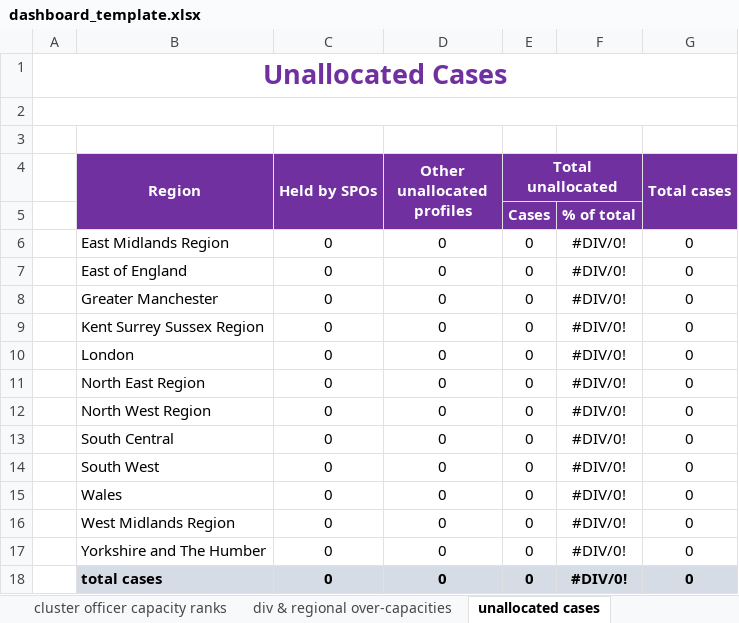
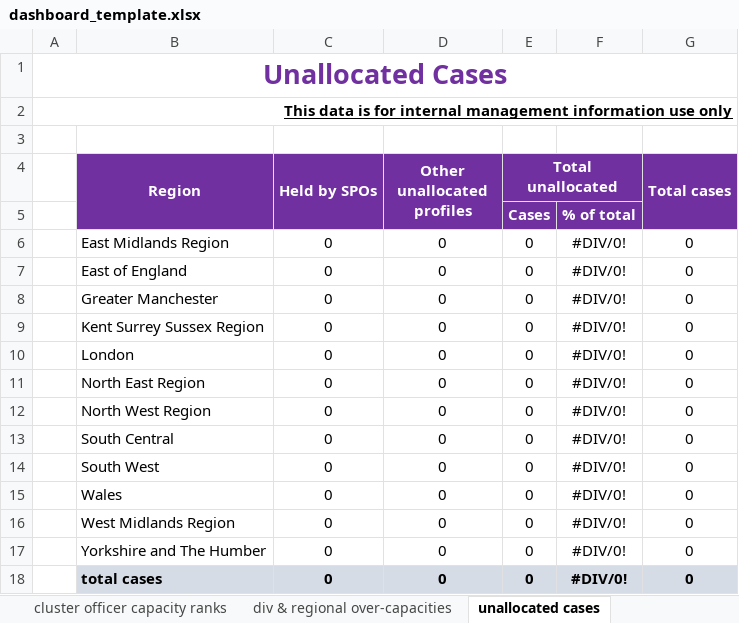
Before and after one commit to ministryofjustice/wmt-worker, an Excel workbook: app/templates/dashboard_template.xlsx, sheet unallocated cases, drawn as a sheet; values as stored, in another font and other column widths than the file's, no borders; charts and pictures not drawn; the diff names each change by its address in the sheet, - before the commit and + after, or states it on an @@ line.

```diff
--- a/app/templates/dashboard_template.xlsx (sheet unallocated cases)
+++ b/app/templates/dashboard_template.xlsx (sheet unallocated cases)
-A2: (empty)
+A2: This data is for internal management information use only
```
Also changed, not shown: sheet PDUs, sheet team overview, sheet cluster reductions, sheet div & regional reduction hours, sheet cluster officer capacity ranks, sheet div & regional over-capacities, 15 more sheets, other sheet tabs, formulas that keep their value, charts or pictures.
